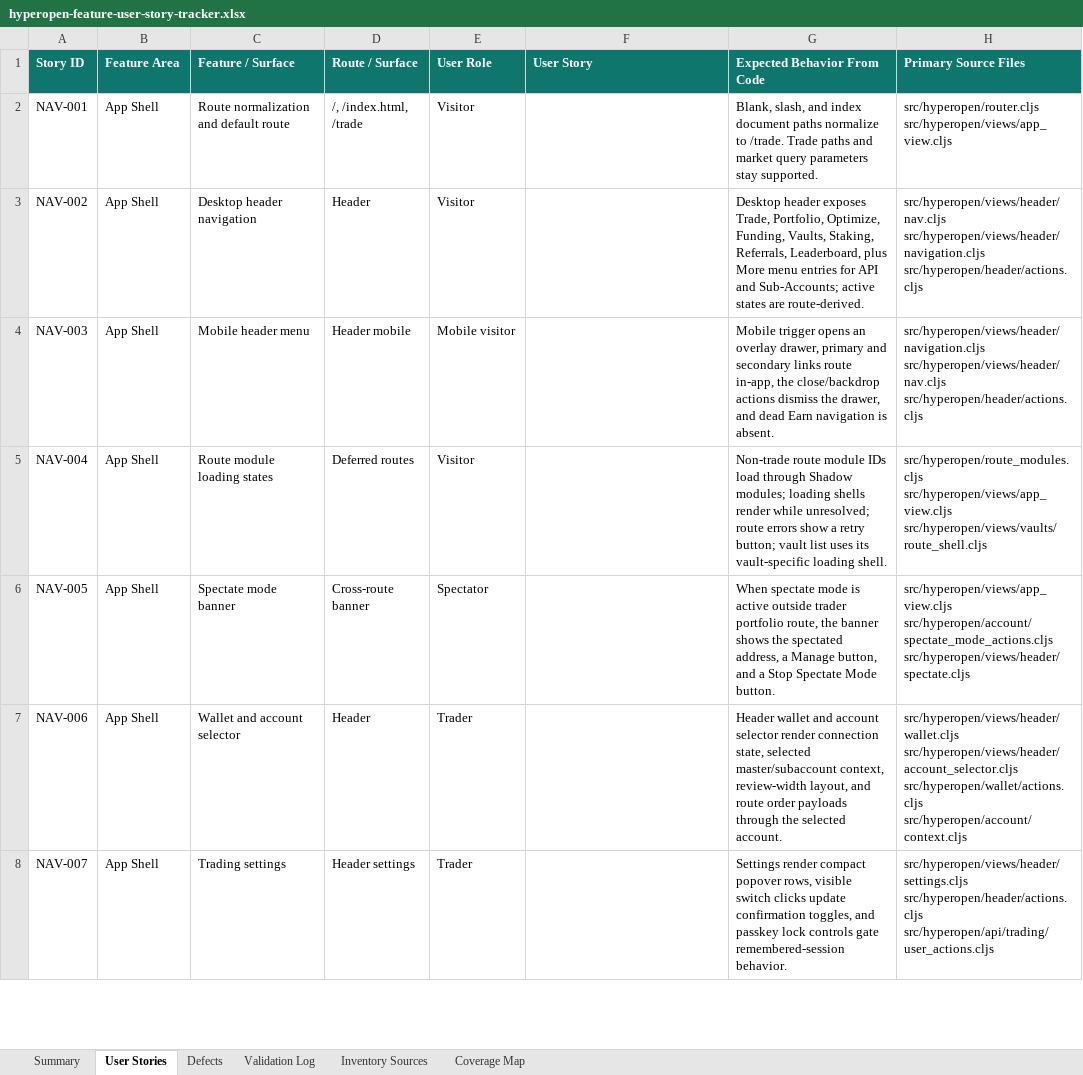
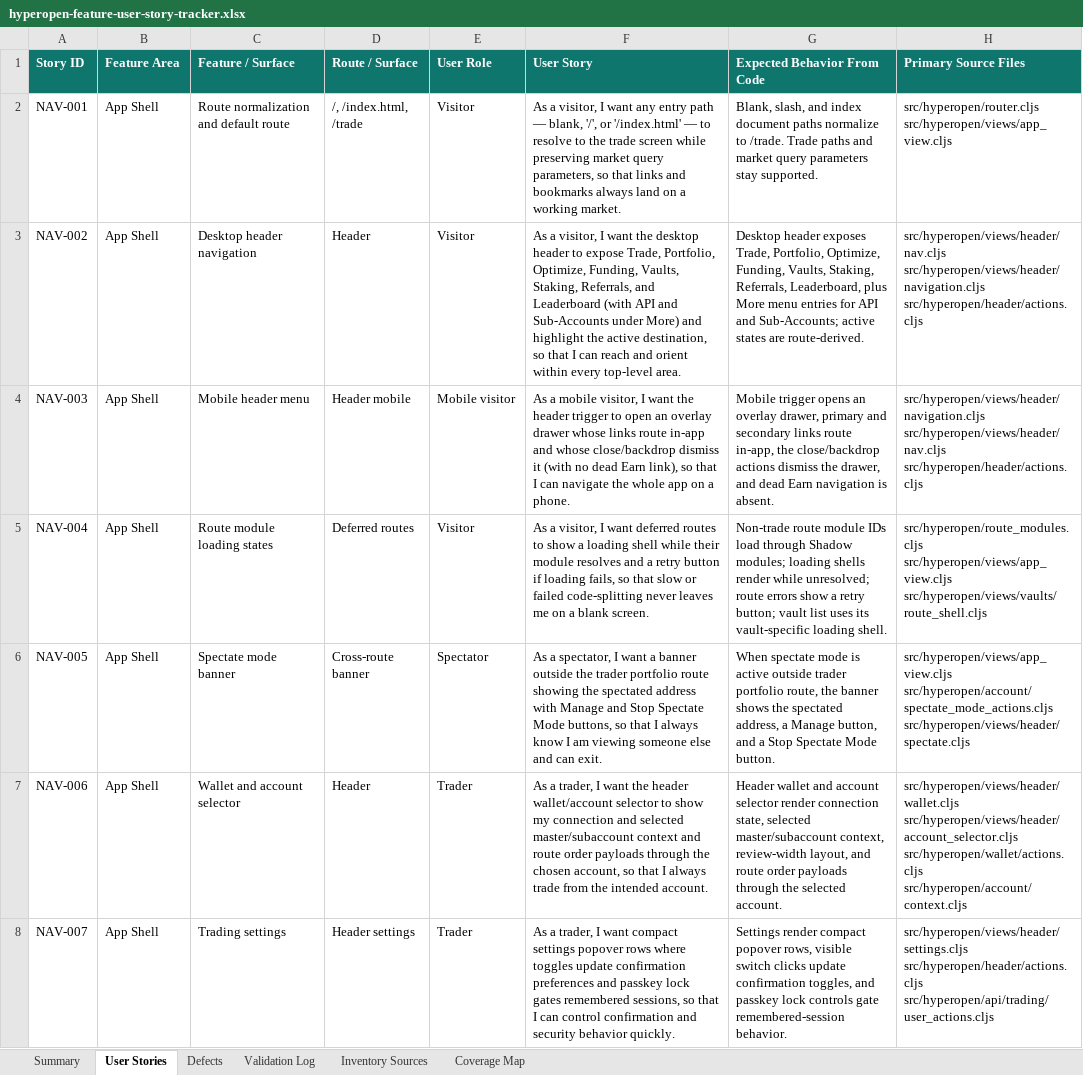
Before and after one commit to haocn-ops/hyperopen, an Excel workbook: docs/qa/hyperopen-feature-user-story-tracker.xlsx, sheet User Stories, drawn as a sheet; only a part is shown; values as stored, in another font and other column widths than the file's, no borders; table styles not drawn; the diff covers the shown part only; the diff names each change by its address in the sheet, - before the commit and + after, or states it on an @@ line.

Commit message:
test: harden funding-comparison and optimizer regression tests
- feature-user-story-remaining: stub the live predictedFundings /info request so the seeded funding rows stay authoritative regardless of live network (the live fetch was overwriting the 2-row seed with ~212 live coins).
- portfolio-regressions: commit 098b9586 had flipped the constrain-frontier assertion to .not.toBe(standalone), which is false for lock-free fixtures because the optimizer aliases :constrained -> :unconstrained when there are no held-position locks (display_frontier.cljs). Revert to a deterministic bidirectional toggle round-trip with an accurate comment.
- frontier_chart_model_test: add unit coverage of the boolean -> [:frontiers key] view selection, which was previously untested.
- Finalize the feature user-story tracker (populate the User Story column for all 80 rows; document smoke/regression flake findings) and the ExecPlan.

Gates 33/33 (5504 tests, 29878 assertions); adversarially reviewed.

```diff
--- a/docs/qa/hyperopen-feature-user-story-tracker.xlsx (sheet User Stories)
+++ b/docs/qa/hyperopen-feature-user-story-tracker.xlsx (sheet User Stories)
-F2 (User Story): (empty)
+F2 (User Story): As a visitor, I want any entry path — blank, '/', or '/index.html' — to resolve to the trade screen while preserving market query parameters, so that links and bookmarks always land on a working market.
-F3 (User Story): (empty)
+F3 (User Story): As a visitor, I want the desktop header to expose Trade, Portfolio, Optimize, Funding, Vaults, Staking, Referrals, and Leaderboard (with API and Sub-Accounts under More) and highlight the active destination, so that I can reach and orient within every top-level area.
-F4 (User Story): (empty)
+F4 (User Story): As a mobile visitor, I want the header trigger to open an overlay drawer whose links route in-app and whose close/backdrop dismiss it (with no dead Earn link), so that I can navigate the whole app on a phone.
-F5 (User Story): (empty)
+F5 (User Story): As a visitor, I want deferred routes to show a loading shell while their module resolves and a retry button if loading fails, so that slow or failed code-splitting never leaves me on a blank screen.
-F6 (User Story): (empty)
+F6 (User Story): As a spectator, I want a banner outside the trader portfolio route showing the spectated address with Manage and Stop Spectate Mode buttons, so that I always know I am viewing someone else and can exit.
-F7 (User Story): (empty)
+F7 (User Story): As a trader, I want the header wallet/account selector to show my connection and selected master/subaccount context and route order payloads through the chosen account, so that I always trade from the intended account.
-F8 (User Story): (empty)
+F8 (User Story): As a trader, I want compact settings popover rows where toggles update confirmation preferences and passkey lock gates remembered sessions, so that I can control confirmation and security behavior quickly.
```
Also changed, not shown: 73 edited cells elsewhere in this sheet, sheet Defects, sheet Validation Log, sheet Summary, 4 other files.
